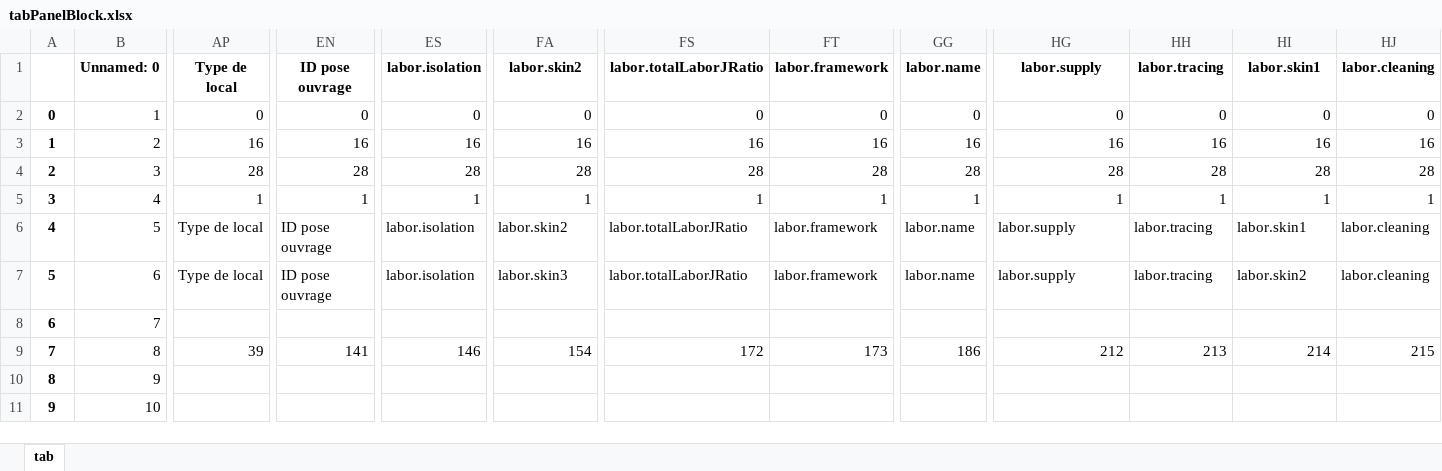
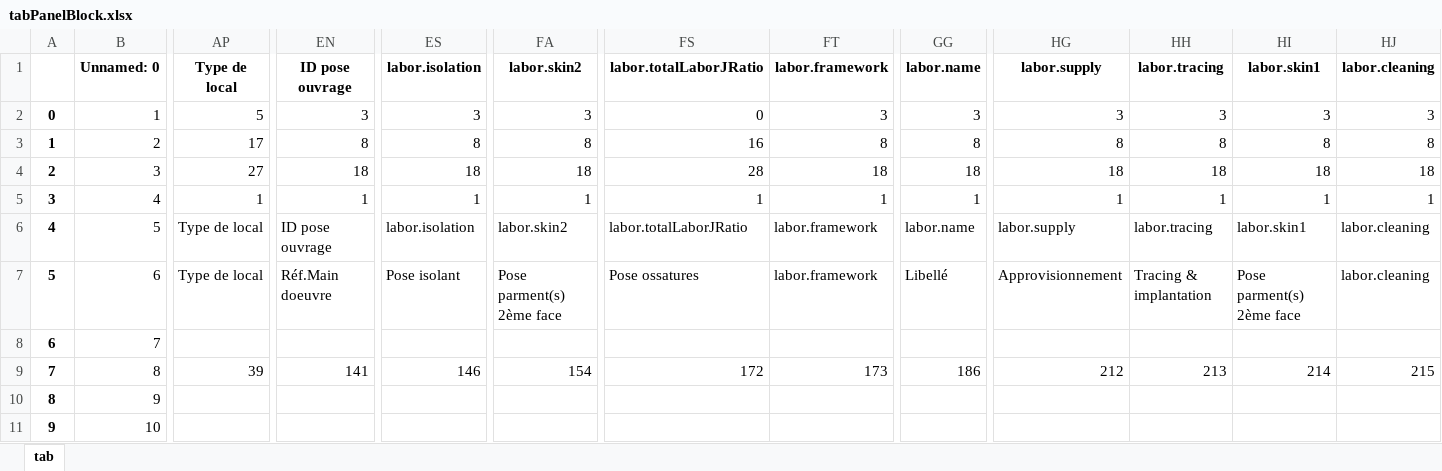
Before and after one commit to mai-nhi/BaseDeDonneesViews, an Excel workbook: tabPanelBlock.xlsx, sheet tab, drawn as a sheet; only a part is shown, gaps mark what is left out; values as stored, in another font and other column widths than the file's, no borders; the diff names each change by its address in the sheet, - before the commit and + after, or states it on an @@ line.

Commit message:
modif tab

```diff
--- a/tabPanelBlock.xlsx (sheet tab)
+++ b/tabPanelBlock.xlsx (sheet tab)
-AP2: 0
+AP2: 5
-EN2: 0
+EN2: 3
-ES2: 0
+ES2: 3
-FA2: 0
+FA2: 3
-FT2: 0
+FT2: 3
-GG2: 0
+GG2: 3
-HG2: 0
+HG2: 3
-HH2: 0
+HH2: 3
-HI2: 0
+HI2: 3
-HJ2: 0
+HJ2: 3
-AP3: 16
+AP3: 17
-EN3: 16
+EN3: 8
-ES3: 16
+ES3: 8
-FA3: 16
+FA3: 8
-FT3: 16
+FT3: 8
-GG3: 16
+GG3: 8
-HG3: 16
+HG3: 8
-HH3: 16
+HH3: 8
-HI3: 16
+HI3: 8
-HJ3: 16
+HJ3: 8
-AP4: 28
+AP4: 27
-EN4: 28
+EN4: 18
-ES4: 28
+ES4: 18
-FA4: 28
+FA4: 18
-FT4: 28
+FT4: 18
-GG4: 28
+GG4: 18
-HG4: 28
+HG4: 18
-HH4: 28
+HH4: 18
-HI4: 28
+HI4: 18
-HJ4: 28
+HJ4: 18
-EN7: ID pose ouvrage
+EN7: Réf.Main doeuvre
-ES7: labor.isolation
+ES7: Pose isolant
-FA7: labor.skin3
+FA7: Pose parment(s) 2ème face
-FS7: labor.totalLaborJRatio
+FS7: Pose ossatures
-GG7: labor.name
+GG7: Libellé
-HG7: labor.supply
+HG7: Approvisionnement
-HH7: labor.tracing
+HH7: Tracing & implantation
-HI7: labor.skin2
+HI7: Pose parment(s) 2ème face
```
